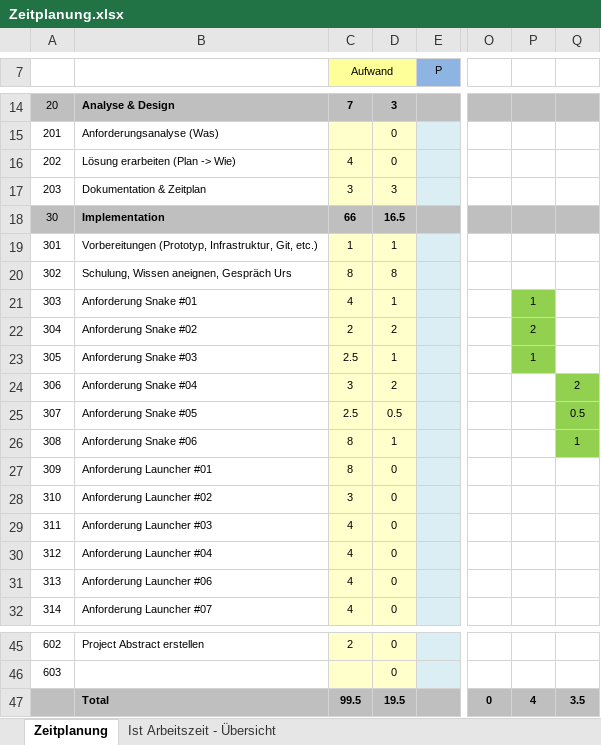
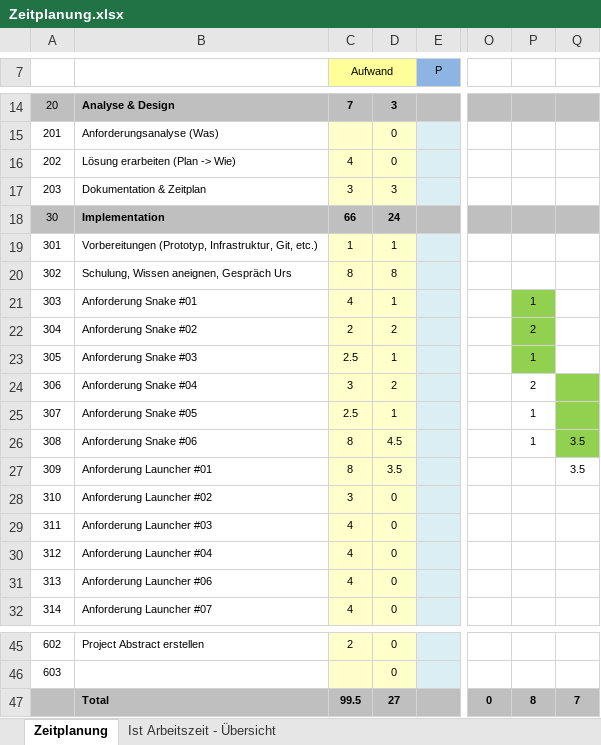
Before and after one commit to gifederspiel/Fancy-BLJ-Gamelauncher, an Excel workbook: Documents/Zeitplanung.xlsx, sheet Zeitplanung, drawn as a sheet; only a part is shown, gaps mark what is left out; values as stored, in another font and other column widths than the file's, no borders; the diff names each change by its address in the sheet, - before the commit and + after, or states it on an @@ line.

```diff
--- a/Documents/Zeitplanung.xlsx (sheet Zeitplanung)
+++ b/Documents/Zeitplanung.xlsx (sheet Zeitplanung)
-D18: 16.5
+D18: 24
-P24: (empty)
+P24: 2
-Q24: 2
+Q24: (empty)
-D25: 0.5
+D25: 1
-P25:P26: (empty)
+P25:P26: 1
-Q25: 0.5
+Q25: (empty)
-D26: 1
+D26: 4.5
-Q26: 1
+Q26: 3.5
-D27: 0
+D27: 3.5
-Q27: (empty)
+Q27: 3.5
-D47: 19.5
+D47: 27
-P47: 4
+P47: 8
-Q47: 3.5
+Q47: 7
```
Also changed, not shown: sheet Ist Arbeitszeit - Übersicht, charts or pictures, 7 other files.
